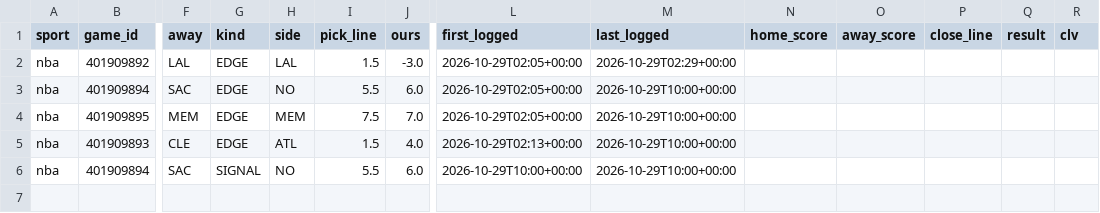
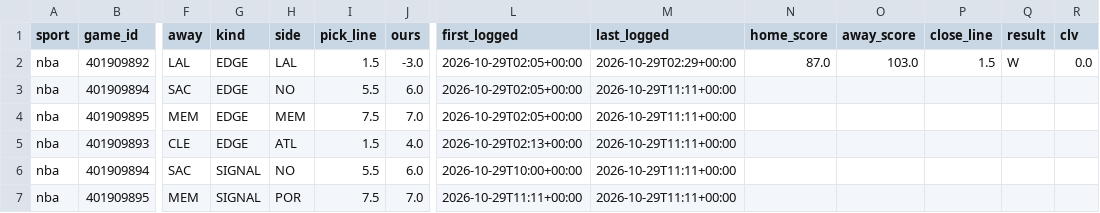
Before and after one commit to dylankelly0233-hoops/alphapoint-dashboards, a CSV file: scorecard_nba.csv, drawn as a sheet; only a part is shown, gaps mark what is left out; rows hold the shown columns only; the diff names each change by its address in the sheet, - before the commit and + after, or states it on an @@ line.

```diff
--- a/scorecard_nba.csv
+++ b/scorecard_nba.csv
-N2 (home_score): (empty)
+N2 (home_score): 87.0
-O2 (away_score): (empty)
+O2 (away_score): 103.0
-P2 (close_line): (empty)
+P2 (close_line): 1.5
-Q2 (result): (empty)
+Q2 (result): W
-R2 (clv): (empty)
+R2 (clv): 0.0
-M3:M6 (last_logged): 2026-10-29T10:00+00:00
+M3:M6 (last_logged): 2026-10-29T11:11+00:00
+row 7: nba | 401909895 | MEM | SIGNAL | POR | 7.5 | 7.0 | 2026-10-29T11:11+00:00 | 2026-10-29T11:11+00:00
```
Also changed, not shown: ratings_history_nba.csv, scorecard_cfb.csv, 1 other file.
